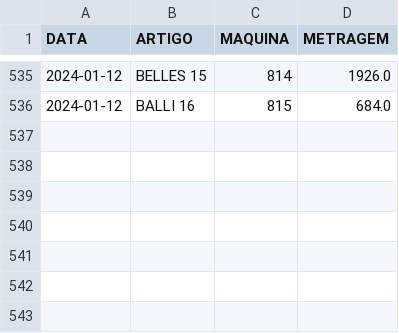
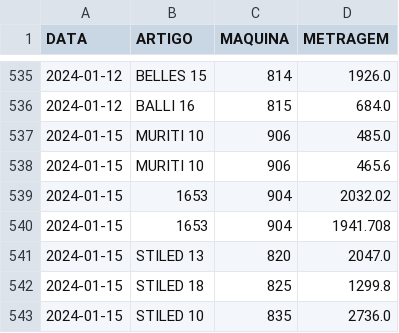
Before and after one commit to luisfernandogbraga/ANALISE_DE_PRODU-O_DULOREN, a CSV file: Arquivo.csv, drawn as a sheet; only a part is shown, gaps mark what is left out.

```diff
--- a/Arquivo.csv
+++ b/Arquivo.csv
@@ -536 +536,8 @@ DATA,ARTIGO,MAQUINA,METRAGEM
 2024-01-12,BALLI 16,815,684.0
+2024-01-15,MURITI 10,906,485.0
+2024-01-15,MURITI 10,906,465.6
+2024-01-15,1653,904,2032.02
+2024-01-15,1653,904,1941.708
+2024-01-15,STILED 13,820,2047.0
+2024-01-15,STILED 18,825,1299.8
+2024-01-15,STILED 10,835,2736.0
```
Also changed, not shown: 2 other files.
